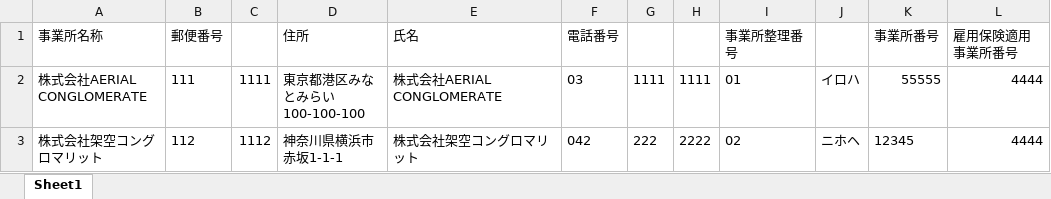
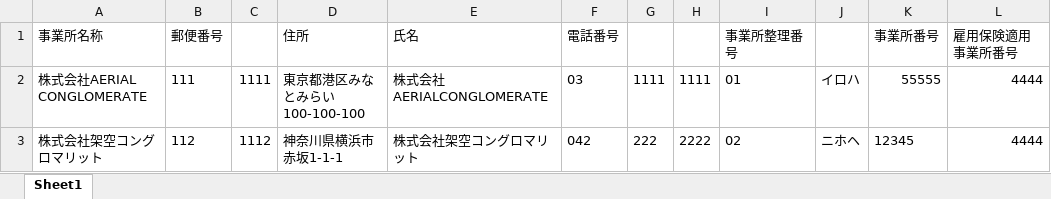
Before and after one commit to Greatkiss/Hoken-autofill, an Excel workbook: jygs_info.xlsx, sheet Sheet1, drawn as a sheet; only a part is shown; values as stored, in another font and other column widths than the file's, no borders; the diff names each change by its address in the sheet, - before the commit and + after, or states it on an @@ line.

```diff
--- a/jygs_info.xlsx (sheet Sheet1)
+++ b/jygs_info.xlsx (sheet Sheet1)
-E2: 株式会社AERIAL CONGLOMERATE
+E2: 株式会社AERIALCONGLOMERATE
```
Also changed, not shown: kysh_info.xlsx, shaho_filled.xlsx, 8 other files.
